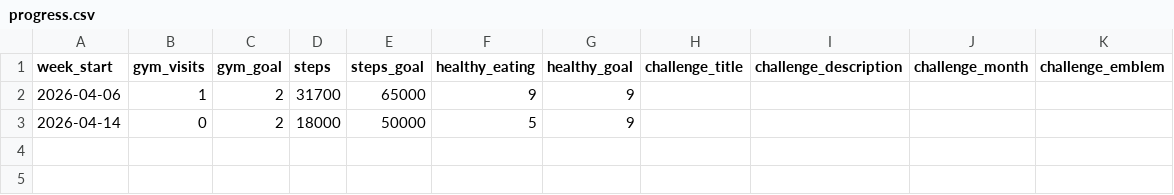
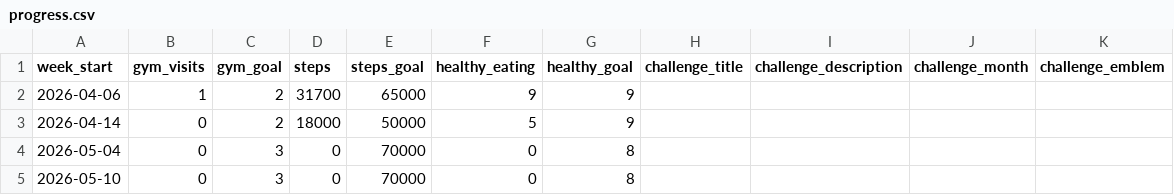
Before and after one commit to projectBGR/projectBGR.github.io, a CSV file: fitness/progress.csv, drawn as a sheet.

```diff
--- a/fitness/progress.csv
+++ b/fitness/progress.csv
@@ -3 +3,3 @@ week_start,gym_visits,gym_goal,steps,steps_goal,healthy_eating,healthy_goal,chal
 2026-04-14,0,2,18000,50000,5,9
+2026-05-04,0,3,0,70000,0,8
+2026-05-10,0,3,0,70000,0,8
```
Also changed, not shown: fitness/meals.csv, fitness/tasks.csv.
